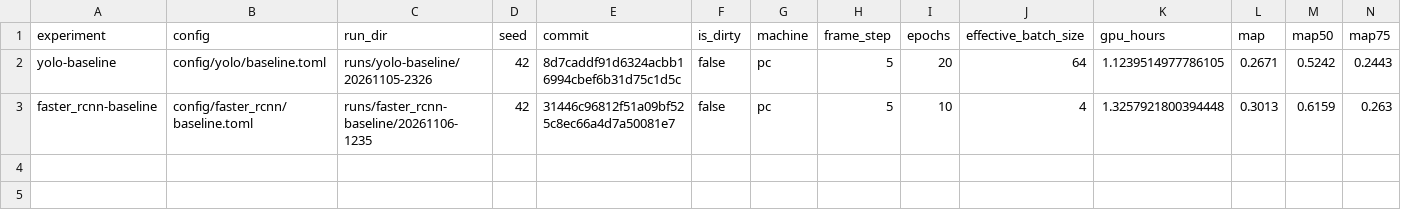
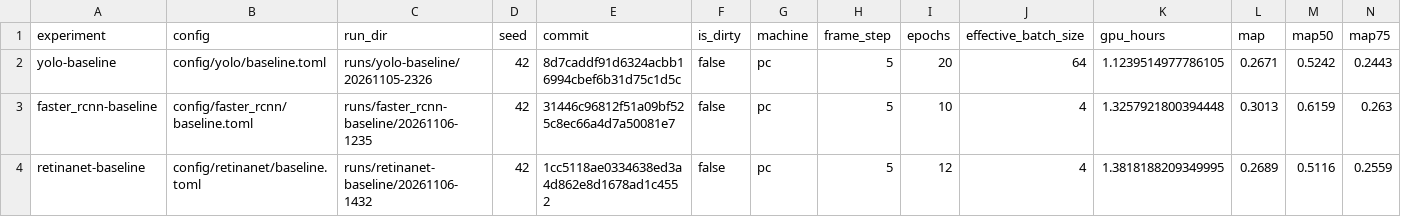
Before and after one commit to kerfmanner/object_detection_hw2, a CSV file: experiments/results.csv, drawn as a sheet; only a part is shown; rows hold the shown columns only; the diff names each change by its address in the sheet, - before the commit and + after, or states it on an @@ line.

Commit message:
exp: resnet and rcnn baselines

```diff
--- a/experiments/results.csv
+++ b/experiments/results.csv
+row 4: retinanet-baseline | config/retinanet/baseline.toml | runs/retinanet-baseline/20261106-1432 | 42 | 1cc5118ae0334638ed3a4d862e8d1678ad1c4552 | false | pc | 5 | 12 | 4 | 1.3818188209349995 | 0.2689 | 0.5116 | 0.2559
```
